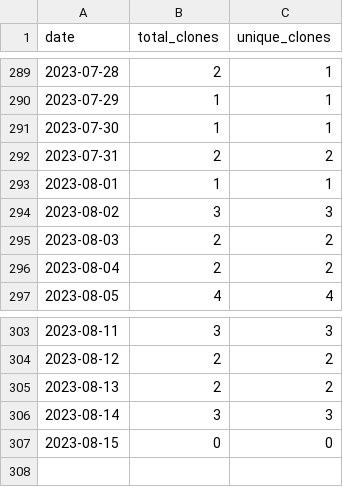
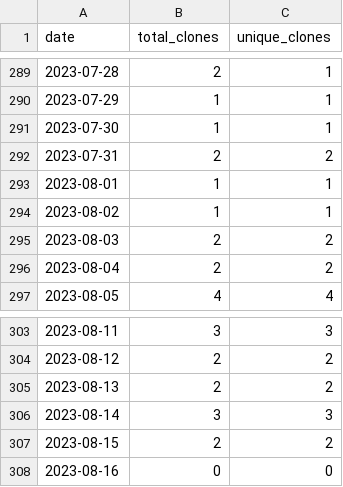
Before and after one commit to merrymitch/COMP5350, a CSV file: .traffic/clones.csv, drawn as a sheet; only a part is shown, gaps mark what is left out.

Commit message:
Updating repository traffic

```diff
--- a/.traffic/clones.csv
+++ b/.traffic/clones.csv
@@ -293,3 +293,3 @@ date,total_clones,unique_clones
 2023-08-01,1,1
-2023-08-02,3,3
+2023-08-02,1,1
 2023-08-03,2,2
@@ -306,2 +306,3 @@ date,total_clones,unique_clones
 2023-08-14,3,3
-2023-08-15,0,0
+2023-08-15,2,2
+2023-08-16,0,0
```
Also changed, not shown: .traffic/views.csv, 3 other files.
